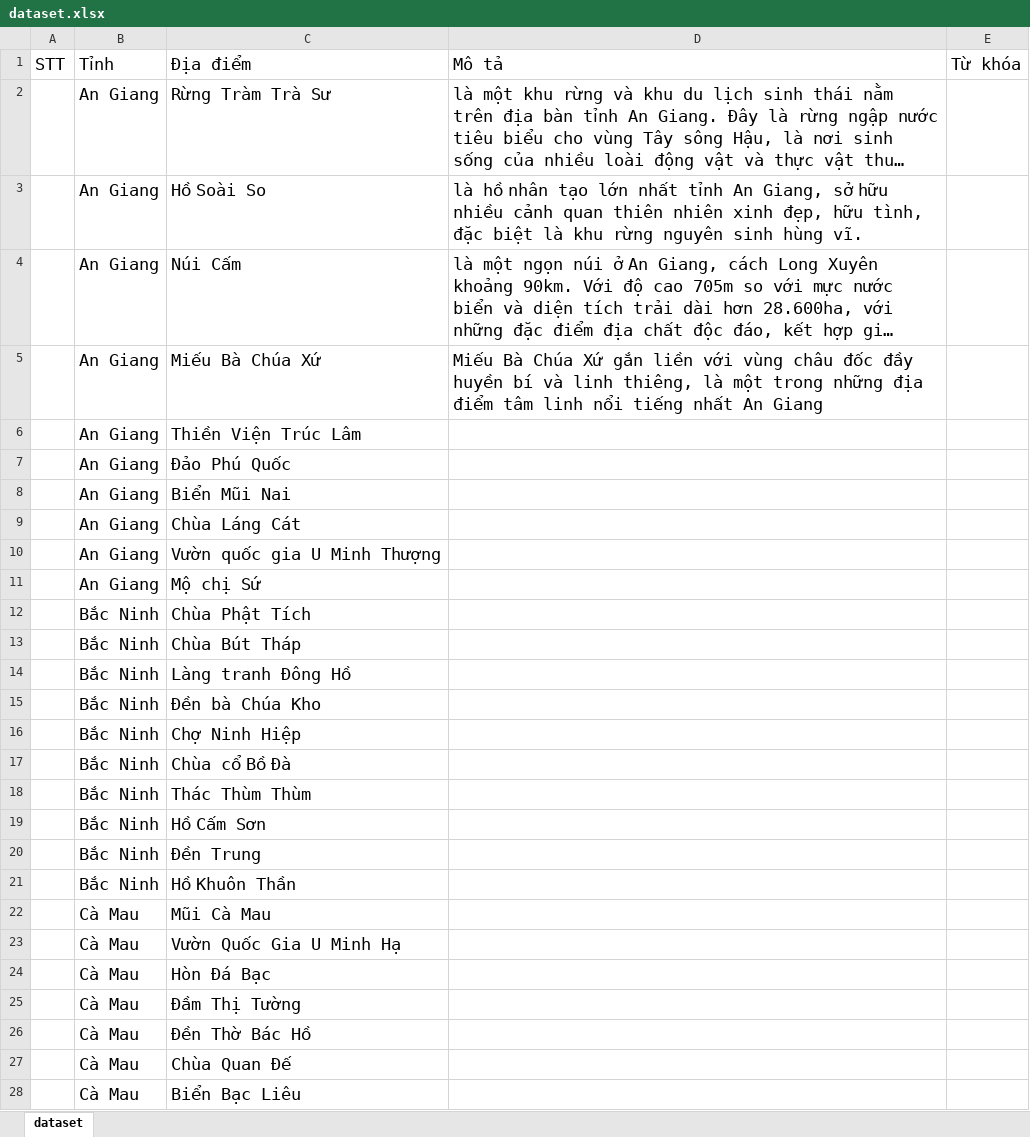
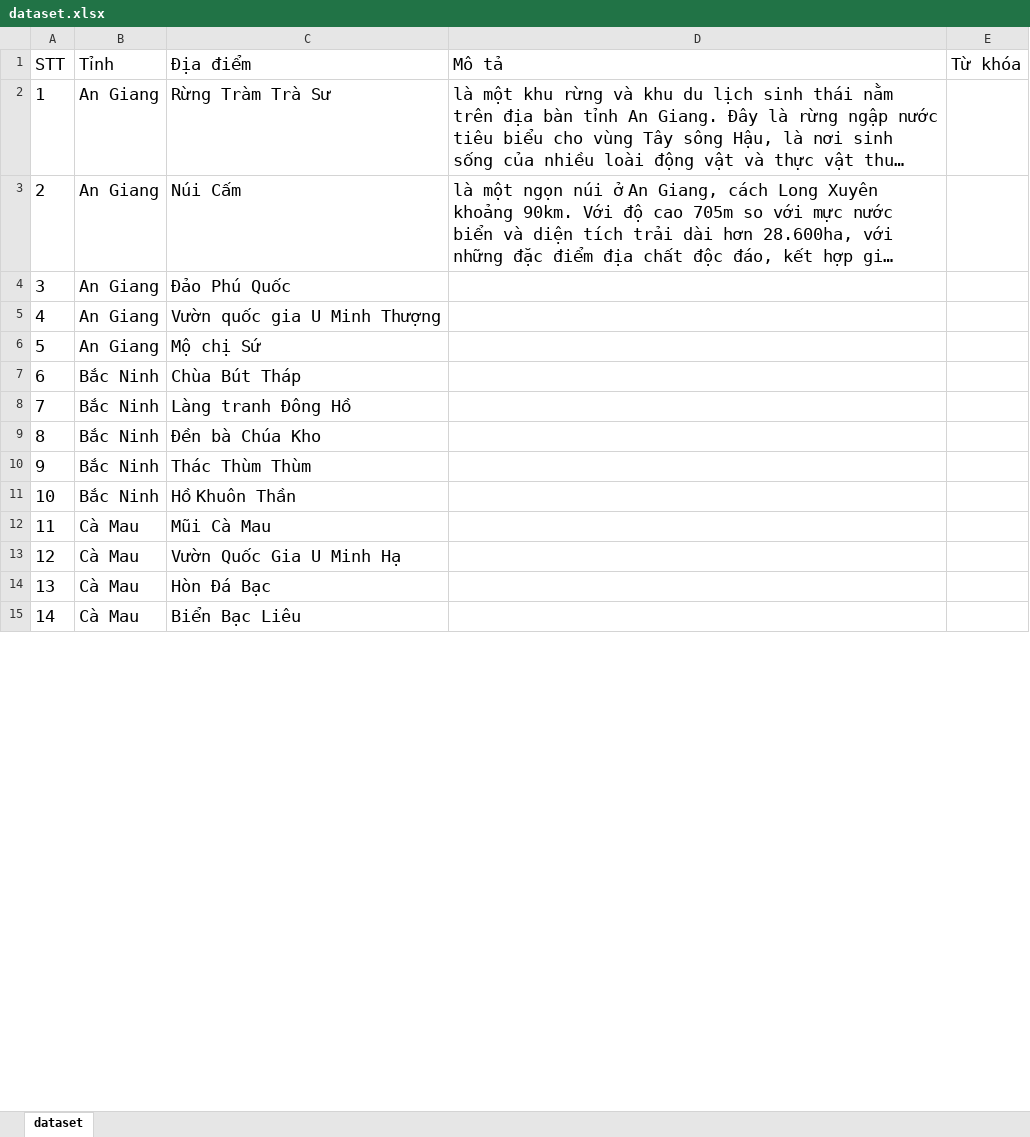
Before and after one commit to huybekute/YG_Travel, an Excel workbook: model/dataset/dataset.xlsx, sheet dataset, drawn as a sheet; only a part is shown; long unchanged cells end in …; values as stored, in another font and other column widths than the file's, no borders; removed rows and columns are numbered as before the commit, all else as after; the diff covers the shown part only; the diff names each change by its address in the sheet, - before the commit and + after, or states it on an @@ line.

```diff
--- a/model/dataset/dataset.xlsx (sheet dataset)
+++ b/model/dataset/dataset.xlsx (sheet dataset)
-A2 (STT): (empty)
+A2 (STT): 1
-row 3:  | An Giang | Hồ Soài So | là hồ nhân tạo lớn nhất tỉnh An Giang, sở hữu nhiều cảnh quan thiên nhiên xinh đẹp, hữu tình, đặc biệt là khu rừng nguyên sinh hùng vĩ.
-A3 (STT): (empty)
+A3 (STT): 2
-row 5:  | An Giang | Miếu Bà Chúa Xứ | Miếu Bà Chúa Xứ gắn liền với vùng châu đốc đầy huyền bí và linh thiêng, là một trong những địa điểm tâm linh nổi tiếng nhất An Giang
-row 6:  | An Giang | Thiền Viện Trúc Lâm
-A4 (STT): (empty)
+A4 (STT): 3
-row 8:  | An Giang | Biển Mũi Nai
-row 9:  | An Giang | Chùa Láng Cát
-A5 (STT): (empty)
+A5 (STT): 4
-A6 (STT): (empty)
+A6 (STT): 5
-row 12:  | Bắc Ninh | Chùa Phật Tích
-A7 (STT): (empty)
+A7 (STT): 6
-A8 (STT): (empty)
+A8 (STT): 7
-A9 (STT): (empty)
+A9 (STT): 8
-row 16:  | Bắc Ninh | Chợ Ninh Hiệp
-row 17:  | Bắc Ninh | Chùa cổ Bồ Đà
-A10 (STT): (empty)
+A10 (STT): 9
-row 19:  | Bắc Ninh | Hồ Cấm Sơn
-row 20:  | Bắc Ninh | Đền Trung
-A11 (STT): (empty)
+A11 (STT): 10
-A12 (STT): (empty)
+A12 (STT): 11
-A13 (STT): (empty)
+A13 (STT): 12
-A14 (STT): (empty)
+A14 (STT): 13
-row 25:  | Cà Mau | Đầm Thị Tường
-row 26:  | Cà Mau | Đền Thờ Bác Hồ
-row 27:  | Cà Mau | Chùa Quan Đế
-A15 (STT): (empty)
+A15 (STT): 14
```
Also changed, not shown: 5 added rows, 119 removed rows and 160 edited cells elsewhere in this sheet, 13 other files.
